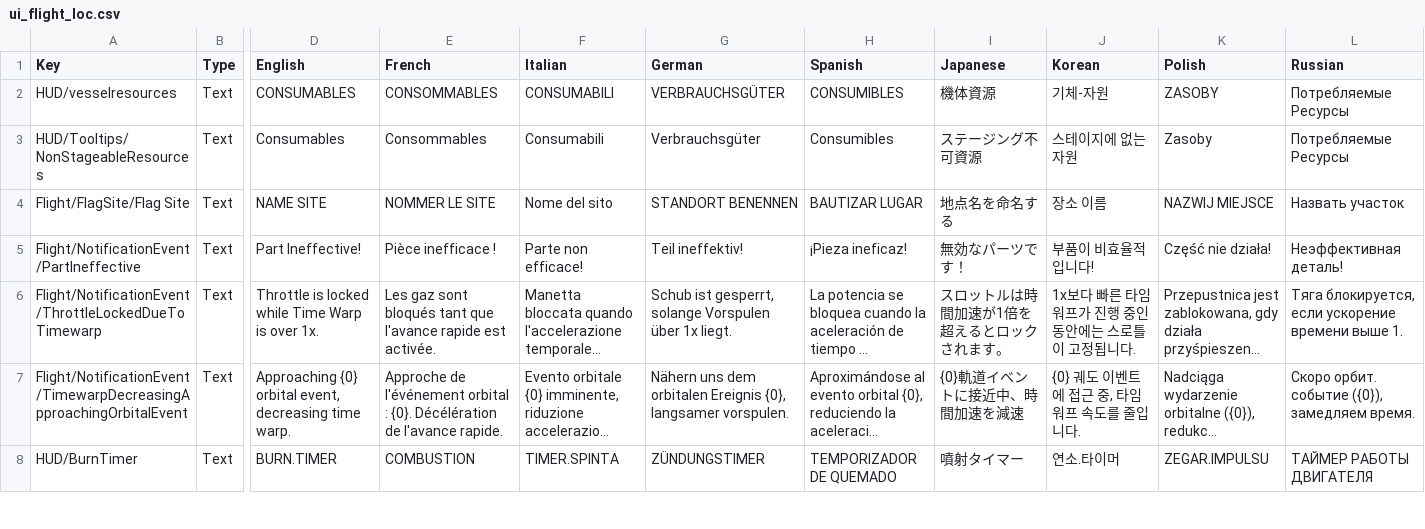
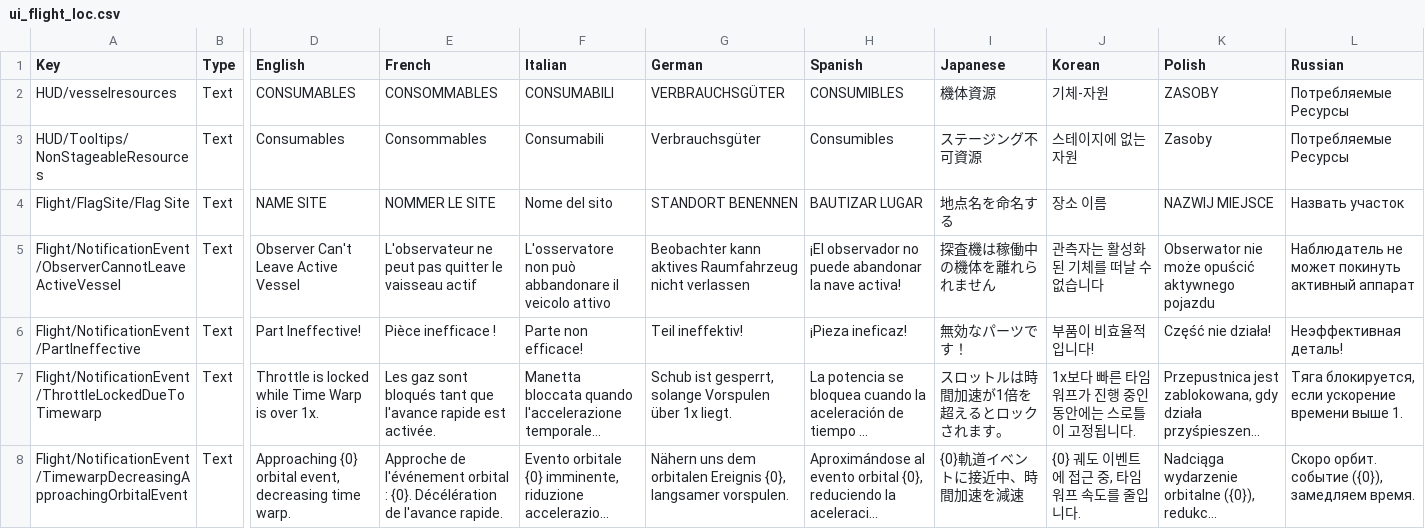
Before and after one commit to KSP2Redux/Content, a CSV file: localizations/ui_flight_loc.csv, drawn as a sheet; only a part is shown, gaps mark what is left out; the shorter side is filled out with more unchanged rows; long unchanged cells end in …; rows hold the shown columns only; the diff names each change by its address in the sheet, - before the commit and + after, or states it on an @@ line.

Commit message:
Update localizations 2026-09-19 [skip ci]

```diff
--- a/localizations/ui_flight_loc.csv
+++ b/localizations/ui_flight_loc.csv
+row 5: Flight/NotificationEvent/ObserverCannotLeaveActiveVessel | Text | Observer Can't Leave Active Vessel | L'observateur ne peut pas quitter le vaisseau actif | L'osservatore non può abbandonare il veicolo attivo | Beobachter kann aktives Raumfahrzeug nicht verlassen | ¡El observador no puede abandonar la nave activa! | 探査機は稼働中の機体を離れられません | 관측자는 활성화된 기체를 떠날 수 없습니다 | Obserwator nie może opuścić aktywnego pojazdu | Наблюдатель не может покинуть активный аппарат
```
Also changed, not shown: localizations/partmodules_loc.csv, localizations/ui_vab_loc.csv, 2 other files.
